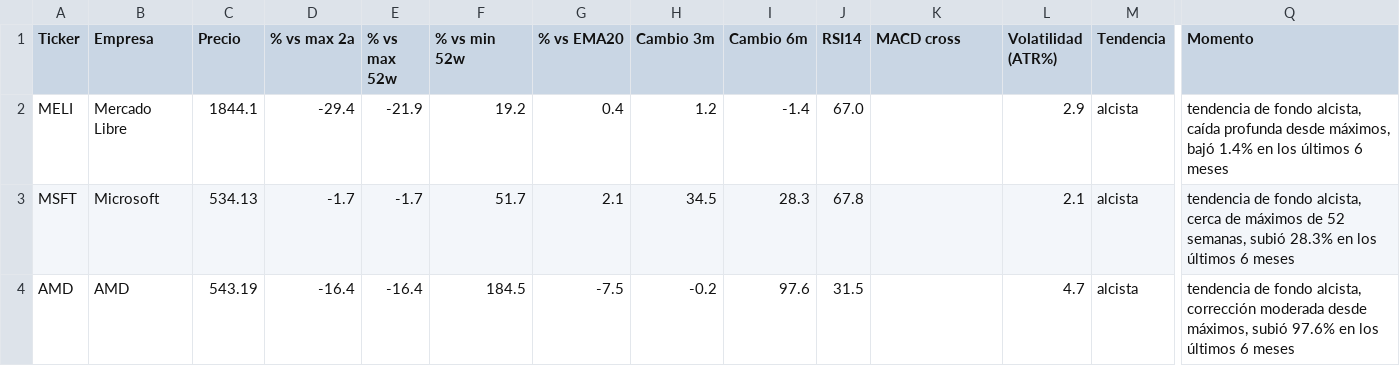
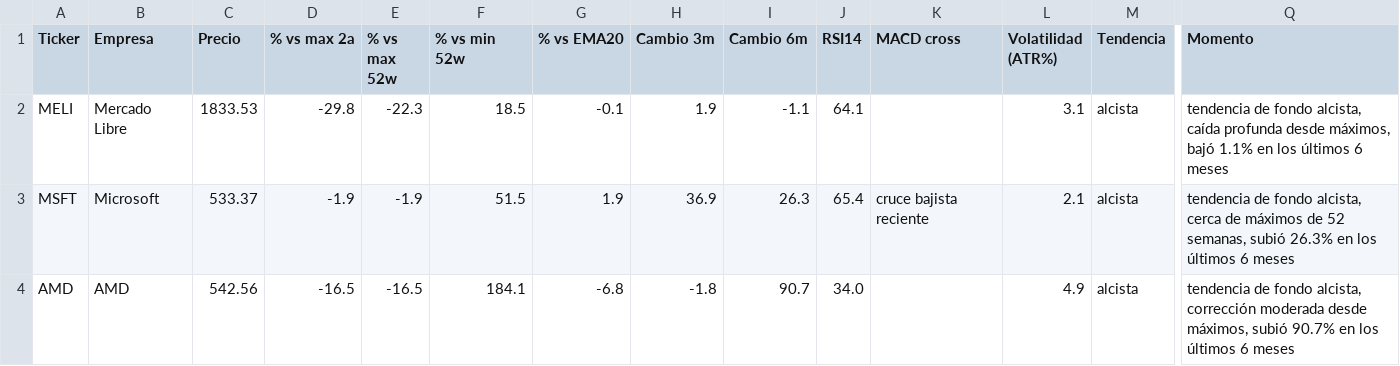
Before and after one commit to marianobuglio/invest-agent, a CSV file: analysis_result.csv, drawn as a sheet; only a part is shown, gaps mark what is left out; the diff covers the shown part only; the diff names each change by its address in the sheet, - before the commit and + after, or states it on an @@ line.

```diff
--- a/analysis_result.csv
+++ b/analysis_result.csv
-C2 (Precio): 1844.1
+C2 (Precio): 1833.53
-D2 (% vs max 2a): -29.4
+D2 (% vs max 2a): -29.8
-E2 (% vs max 52w): -21.9
+E2 (% vs max 52w): -22.3
-F2 (% vs min 52w): 19.2
+F2 (% vs min 52w): 18.5
-G2 (% vs EMA20): 0.4
+G2 (% vs EMA20): -0.1
-H2 (Cambio 3m): 1.2
+H2 (Cambio 3m): 1.9
-I2 (Cambio 6m): -1.4
+I2 (Cambio 6m): -1.1
-J2 (RSI14): 67.0
+J2 (RSI14): 64.1
-L2 (Volatilidad (ATR%)): 2.9
+L2 (Volatilidad (ATR%)): 3.1
-Q2 (Momento): …máximos, bajó 1.4% en los…
+Q2 (Momento): …máximos, bajó 1.1% en los…
-C3 (Precio): 534.13
+C3 (Precio): 533.37
-D3 (% vs max 2a): -1.7
+D3 (% vs max 2a): -1.9
-E3 (% vs max 52w): -1.7
+E3 (% vs max 52w): -1.9
-F3 (% vs min 52w): 51.7
+F3 (% vs min 52w): 51.5
-G3 (% vs EMA20): 2.1
+G3 (% vs EMA20): 1.9
-H3 (Cambio 3m): 34.5
+H3 (Cambio 3m): 36.9
-I3 (Cambio 6m): 28.3
+I3 (Cambio 6m): 26.3
-J3 (RSI14): 67.8
+J3 (RSI14): 65.4
-K3 (MACD cross): (empty)
+K3 (MACD cross): cruce bajista reciente
-Q3 (Momento): …semanas, subió 28.3% en los…
+Q3 (Momento): …semanas, subió 26.3% en los…
-C4 (Precio): 543.19
+C4 (Precio): 542.56
-D4 (% vs max 2a): -16.4
+D4 (% vs max 2a): -16.5
-E4 (% vs max 52w): -16.4
+E4 (% vs max 52w): -16.5
-F4 (% vs min 52w): 184.5
+F4 (% vs min 52w): 184.1
-G4 (% vs EMA20): -7.5
+G4 (% vs EMA20): -6.8
-H4 (Cambio 3m): -0.2
+H4 (Cambio 3m): -1.8
-I4 (Cambio 6m): 97.6
+I4 (Cambio 6m): 90.7
-J4 (RSI14): 31.5
+J4 (RSI14): 34.0
-L4 (Volatilidad (ATR%)): 4.7
+L4 (Volatilidad (ATR%)): 4.9
-Q4 (Momento): …máximos, subió 97.6% en los…
+Q4 (Momento): …máximos, subió 90.7% en los…
```
Also changed, not shown: 87 edited cells elsewhere in this file, state_previous_run.csv, 2 other files.
